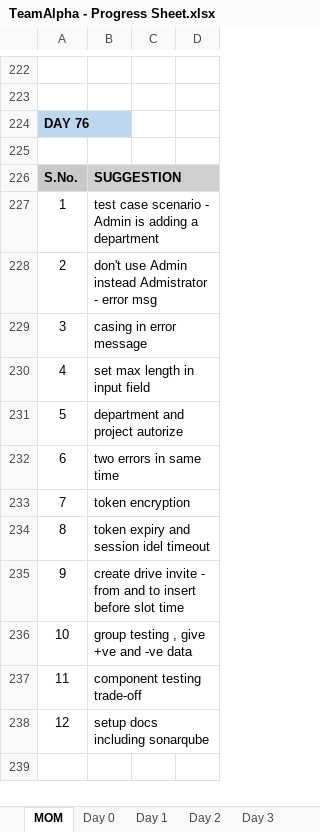
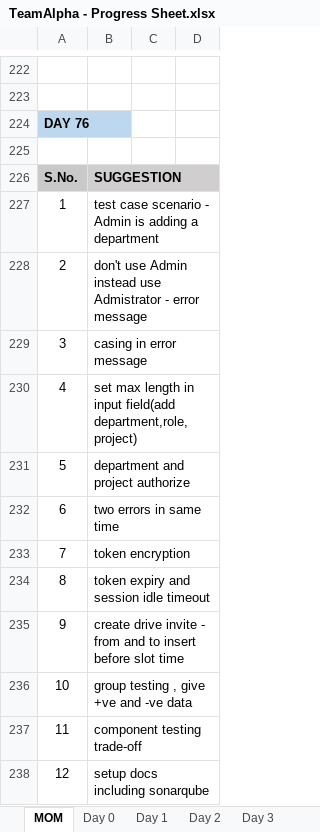
Before and after one commit to TeamAlpha01/Project, an Excel workbook: Process/Process Sheet/TeamAlpha - Progress Sheet.xlsx, sheet MOM, drawn as a sheet; only a part is shown, gaps mark what is left out; values as stored, in another font and other column widths than the file's, no borders; the diff names each change by its address in the sheet, - before the commit and + after, or states it on an @@ line.

Commit message:
Update TeamAlpha - Progress Sheet.xlsx

```diff
--- a/Process/Process Sheet/TeamAlpha - Progress Sheet.xlsx (sheet MOM)
+++ b/Process/Process Sheet/TeamAlpha - Progress Sheet.xlsx (sheet MOM)
-B228: …Admin instead Admistrator - error msg
+B228: …Admin instead use Admistrator - error message
-B230: set max length in input field
+B230: set max length in input field(add department,role,project)
-B231: department and project autorize
+B231: department and project authorize
-B234: token expiry and session idel timeout
+B234: token expiry and session idle timeout
```
